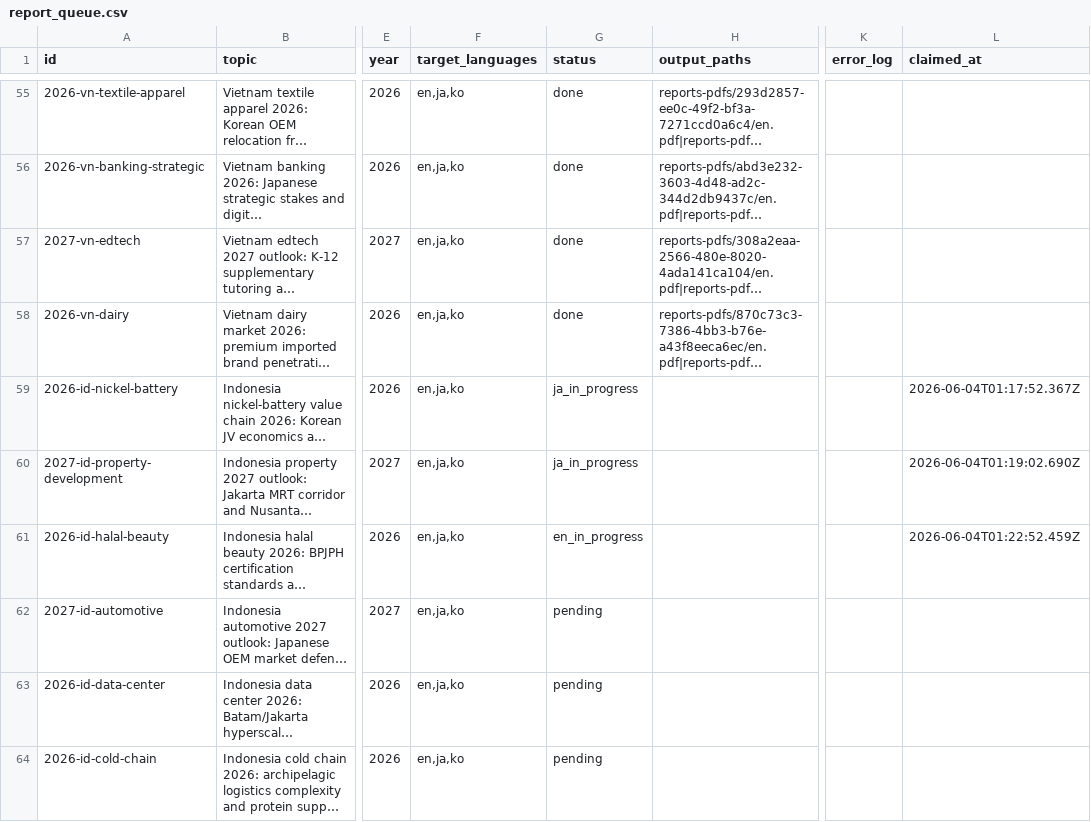
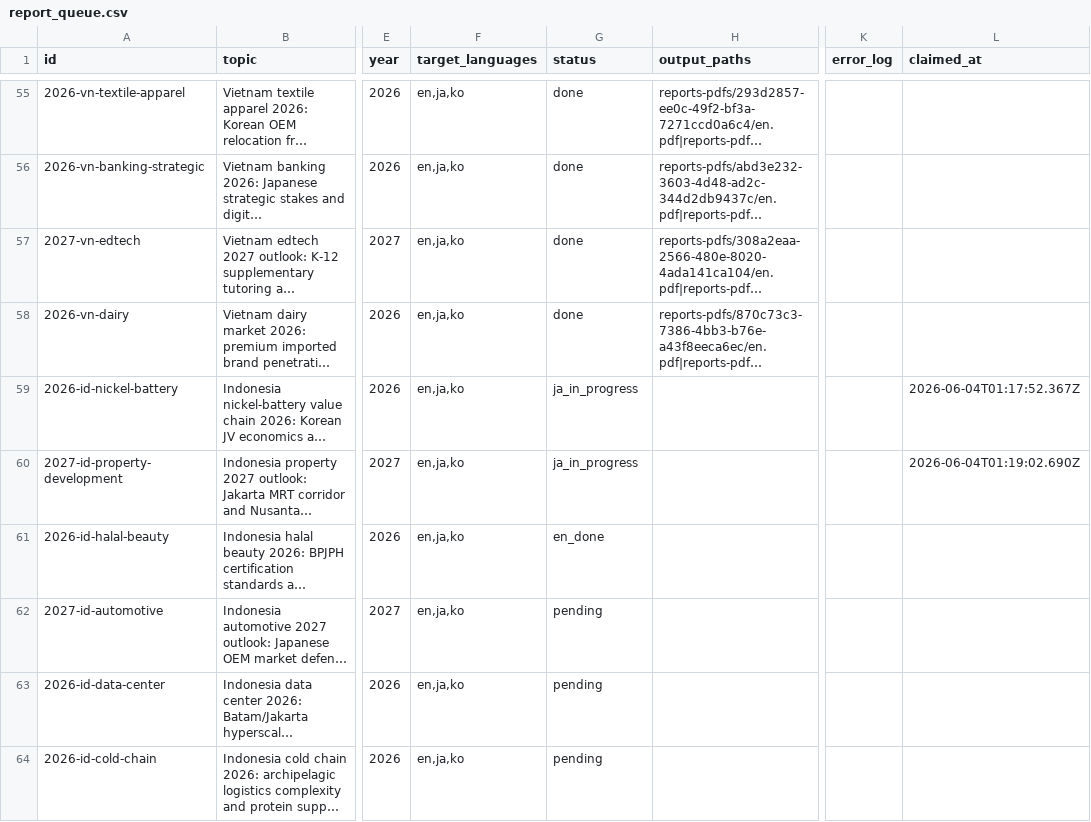
Before and after one commit to henryvn2004-arch/kira-research, a CSV file: data/report_queue.csv, drawn as a sheet; only a part is shown, gaps mark what is left out; long unchanged cells end in …; the diff names each change by its address in the sheet, - before the commit and + after, or states it on an @@ line.

Commit message:
batch: EN done for 2026-id-halal-beauty

```diff
--- a/data/report_queue.csv
+++ b/data/report_queue.csv
-G61 (status): en_in_progress
+G61 (status): en_done
-L61 (claimed_at): 2026-06-04T01:22:52.459Z
+L61 (claimed_at): (empty)
```
Also changed, not shown: 1 other file.
